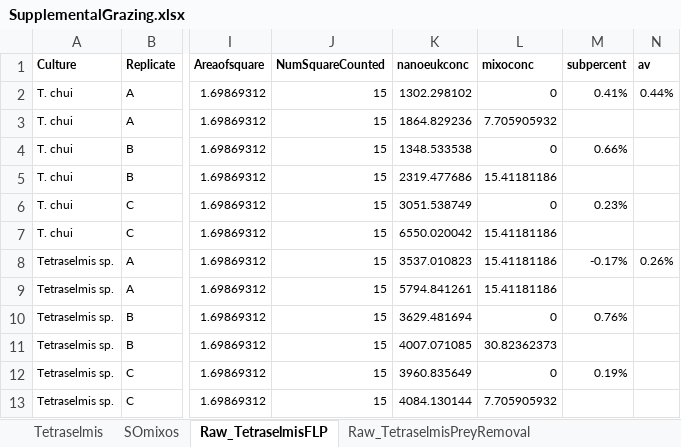
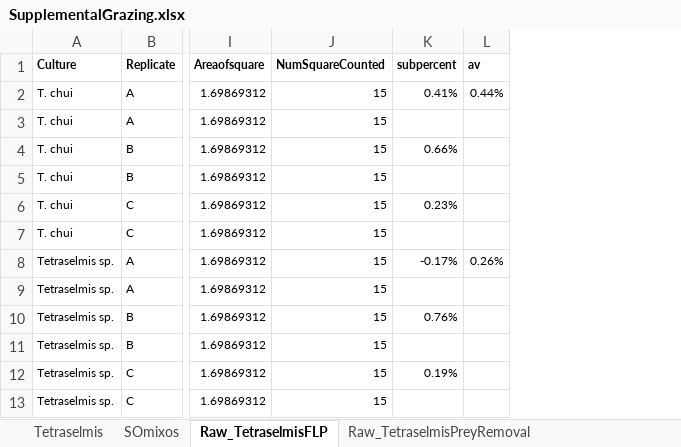
Before and after one commit to CohenLabUGA/AcidotropicDyes, an Excel workbook: Data/SupplementalGrazing.xlsx, sheet Raw_TetraselmisFLP, drawn as a sheet; only a part is shown, gaps mark what is left out; values as stored, in another font and other column widths than the file's, no borders; the diff names each change by its address in the sheet, - before the commit and + after, or states it on an @@ line.

Commit message:
data formatting

```diff
--- a/Data/SupplementalGrazing.xlsx (sheet Raw_TetraselmisFLP)
+++ b/Data/SupplementalGrazing.xlsx (sheet Raw_TetraselmisFLP)
-column K (nanoeukconc), rows 2-13: 1302.298102 | 1864.829236 | 1348.533538 | 2319.477686 | 3051.538749 | 6550.020042 | 3537.010823 | 5794.841261 | 3629.481694 | 4007.071085 | 3960.835649 | 4084.130144
-column L (mixoconc), rows 2-13: 0 | 7.705905932 | 0 | 15.41181186 | 0 | 15.41181186 | 15.41181186 | 15.41181186 | 0 | 30.82362373 | 0 | 7.705905932
```
Also changed, not shown: formulas that keep their value, Data/CCSRawFLP.xlsx, Data/NES_FLP_Microscopy.xlsx.
